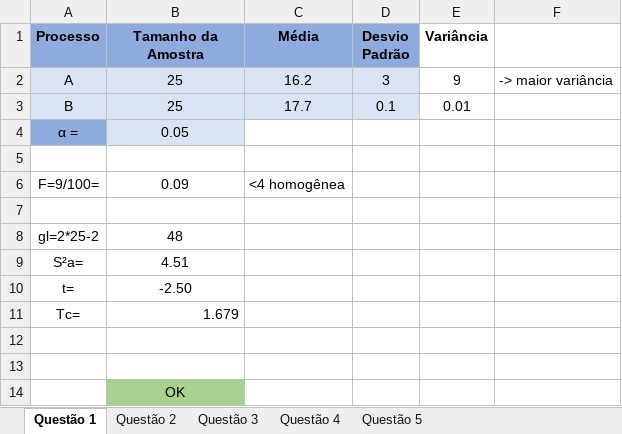
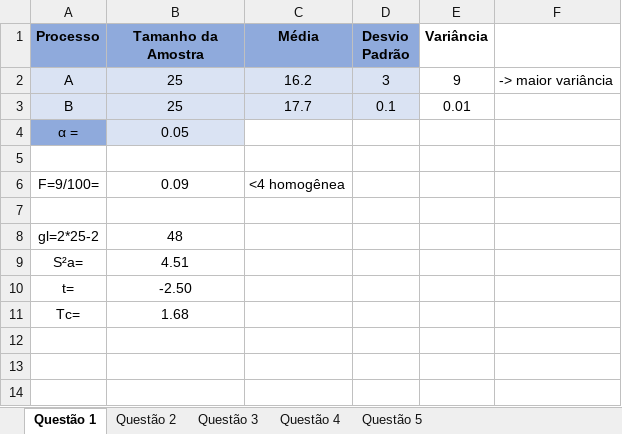
Before and after one commit to ellenjkr/AtividadesFaculdade, an Excel workbook: Arquivos/Estatistica/Atividade 2 M3/Atividade 2 M3.xlsx, sheet Questão 1, drawn as a sheet; values as stored, in another font and other column widths than the file's, no borders; charts and pictures not drawn; the diff names each change by its address in the sheet, - before the commit and + after, or states it on an @@ line.

```diff
--- a/Arquivos/Estatistica/Atividade 2 M3/Atividade 2 M3.xlsx (sheet Questão 1)
+++ b/Arquivos/Estatistica/Atividade 2 M3/Atividade 2 M3.xlsx (sheet Questão 1)
-B11 (Tamanho da Amostra): 1.679
+B11 (Tamanho da Amostra): 1.68
-B11 alignment: right
+B11 alignment: center
-row 12: (empty)
-row 13: (empty)
-row 14:  | OK
```
Also changed, not shown: sheet Questão 4, sheet Questão 3, sheet Questão 2, charts or pictures.
